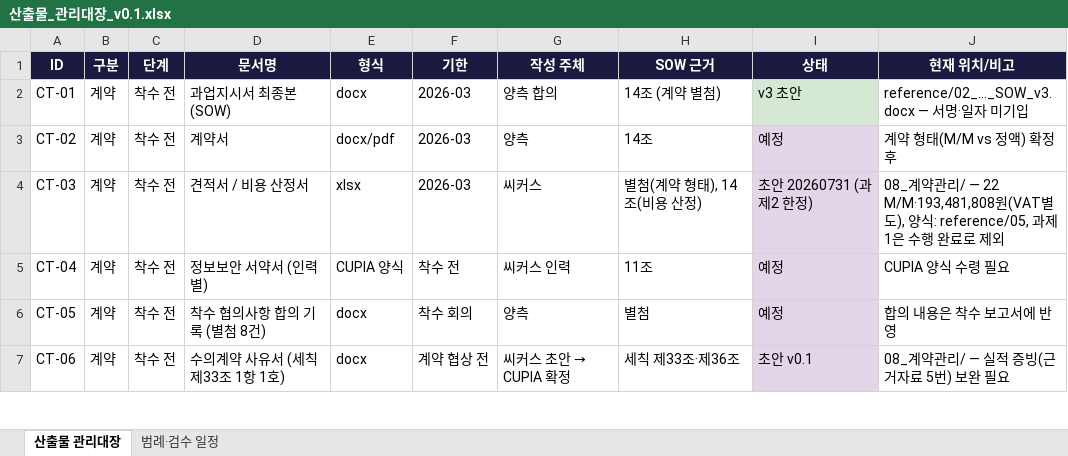
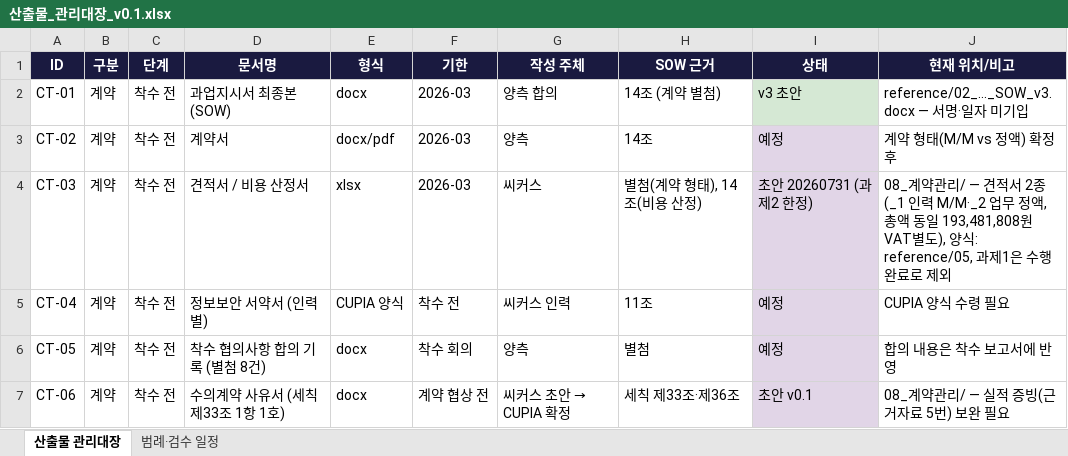
Before and after one commit to fankh/external-projects, an Excel workbook: cupia-ai-research/docs/00_산출물관리/산출물_관리대장_v0.1.xlsx, sheet 산출물 관리대장, drawn as a sheet; only a part is shown; values as stored, in another font and other column widths than the file's, no borders; the diff names each change by its address in the sheet, - before the commit and + after, or states it on an @@ line.

Commit message:
v13.70: docs(cupia): 견적서 2종 분리 발행 체계 — _1(인력 M/M 기준)·_2(업무 모듈별 정액 기준) 개별 파일로 분리(총액 동일), 통합본 제거, 관리대장 CT-03·README 갱신

```diff
--- a/cupia-ai-research/docs/00_산출물관리/산출물_관리대장_v0.1.xlsx (sheet 산출물 관리대장)
+++ b/cupia-ai-research/docs/00_산출물관리/산출물_관리대장_v0.1.xlsx (sheet 산출물 관리대장)
-J4 (현재 위치/비고): …관리/ — 22 M/M·193,481,808원(VAT별도), 양…
+J4 (현재 위치/비고): …관리/ — 견적서 2종(_1 인력 M/M·_2 업무 정액, 총액 동일 193,481,808원 VAT별도), 양…
```
Also changed, not shown: 4 other files.
